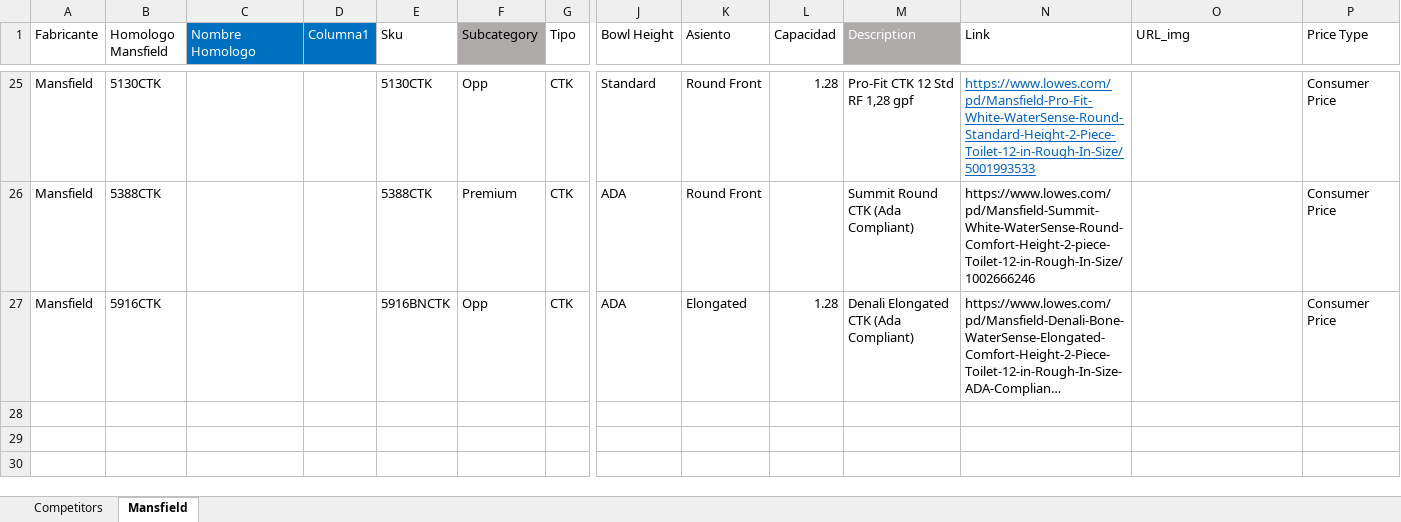
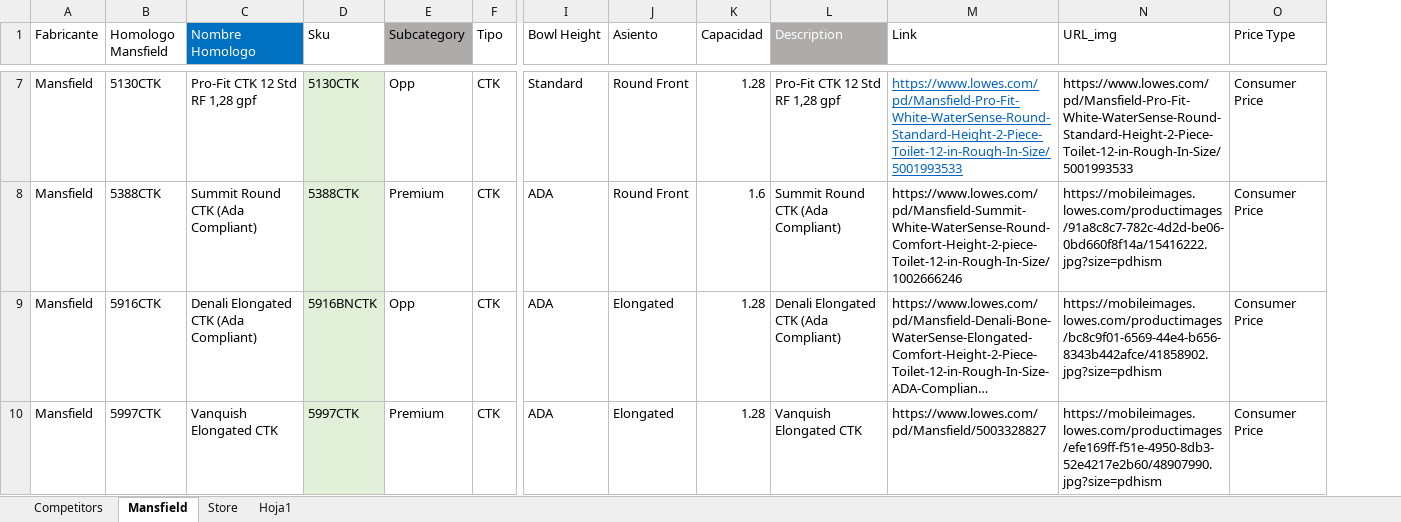
Before and after one commit to jmonsa13/Scrapping, an Excel workbook: XX_Master_database/Lowes_Database.xlsx, sheet Mansfield, drawn as a sheet; only a part is shown, gaps mark what is left out; long unchanged cells end in …; values as stored, in another font and other column widths than the file's, no borders; table styles not drawn; removed rows and columns are numbered as before the commit, all else as after; rows hold the shown columns only; the diff covers the shown part only; the diff names each change by its address in the sheet, - before the commit and + after, or states it on an @@ line.

Commit message:
Update Lowes_Database.xlsx

```diff
--- a/XX_Master_database/Lowes_Database.xlsx (sheet Mansfield)
+++ b/XX_Master_database/Lowes_Database.xlsx (sheet Mansfield)
+sheet tab: Store
+sheet tab: Hoja1
-column D (Columna1), empty
-C7 (Nombre Homologo): (empty)
+C7 (Nombre Homologo): Pro-Fit CTK 12 Std RF 1,28 gpf
-D7:D9 fill: none
+D7:D9 fill: #E2F0D9
-N7 (URL_img): (empty)
+N7 (URL_img): https://www.lowes.com/pd/Mansfield-Pro-Fit-White-WaterSense-Round-Standard-Height-2-Piece-Toilet-12-in-Rough-In-Size/5001993533
-C8 (Nombre Homologo): (empty)
+C8 (Nombre Homologo): Summit Round CTK (Ada Compliant)
-K8 (Capacidad): (empty)
+K8 (Capacidad): 1.6
-N8 (URL_img): (empty)
+N8 (URL_img): https://mobileimages.lowes.com/productimages/91a8c8c7-782c-4d2d-be06-0bd660f8f14a/15416222.jpg?size=pdhism
-C9 (Nombre Homologo): (empty)
+C9 (Nombre Homologo): Denali Elongated CTK (Ada Compliant)
-N9 (URL_img): (empty)
+N9 (URL_img): https://mobileimages.lowes.com/productimages/bc8c9f01-6569-44e4-b656-8343b442afce/41858902.jpg?size=pdhism
+row 10: Mansfield | 5997CTK | Vanquish Elongated CTK | 5997CTK | Premium | CTK | ADA | Elongated | 1.28 | Vanquish Elongated CTK | https://www.lowes.com/pd/Mansfield/5003328827 | https://mobileimages.lowes.com/productimages/efe169ff-f51e-4950-8db3-52e4217e2b60/48907990.jpg?size=pdhism | Consumer Price
```
Also changed, not shown: 18 removed rows, 11 edited cells and cell formats elsewhere in this sheet, sheet Competitors.
